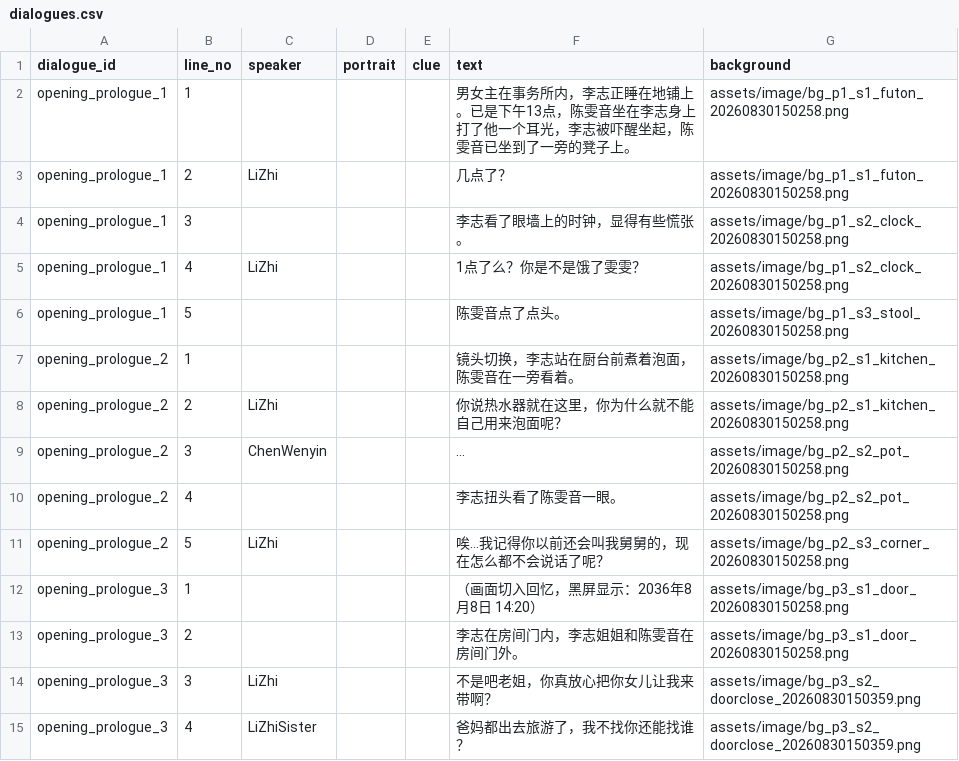
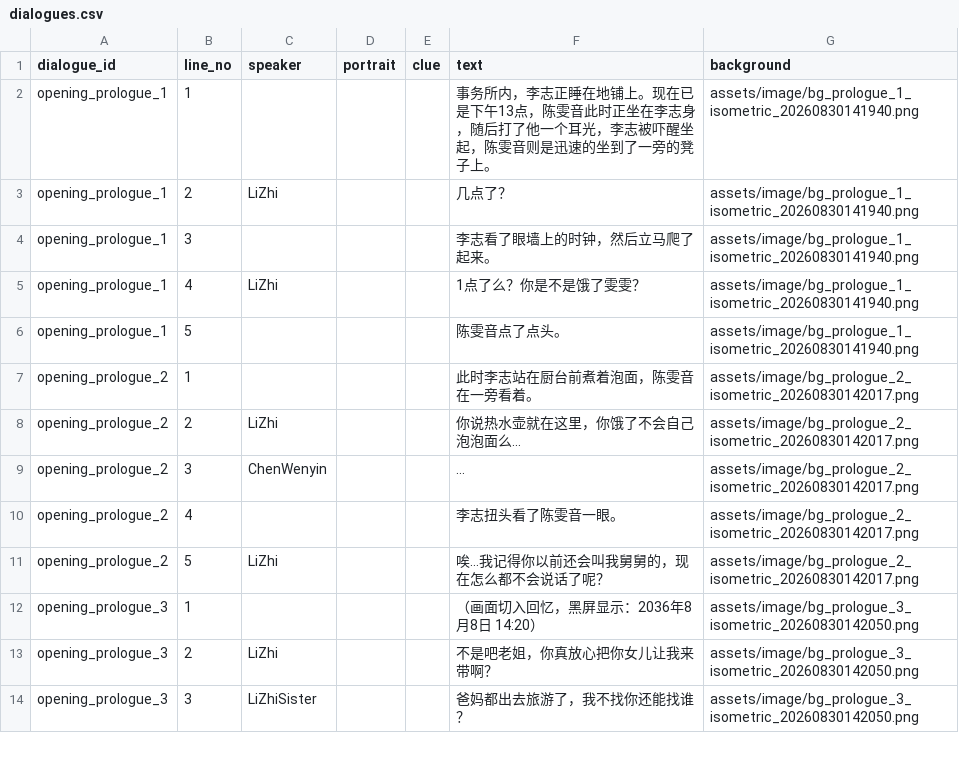
Before and after one commit to QIQIdeqi/taptap_gamejam_2026, a CSV file: assets/data/dialogues.csv, drawn as a sheet; only a part is shown; the diff covers the shown part only.

Commit message:
fix: normalize dialogue and clue CSV encoding

```diff
--- a/assets/data/dialogues.csv
+++ b/assets/data/dialogues.csv
@@ -2,14 +2,13 @@
-"opening_prologue_1","1","","","","男女主在事务所内，李志正睡在地铺上。已是下午13点，陈雯音坐在李志身上打了他一个耳光，李志被吓醒坐起，陈雯音已坐到了一旁的凳子上。","assets/image/bg_p1_s1_futon_20260830150258.png"
-"opening_prologue_1","2","LiZhi","","","几点了？","assets/image/bg_p1_s1_futon_20260830150258.png"
-"opening_prologue_1","3","","","","李志看了眼墙上的时钟，显得有些慌张。","assets/image/bg_p1_s2_clock_20260830150258.png"
-"opening_prologue_1","4","LiZhi","","","1点了么？你是不是饿了雯雯？","assets/image/bg_p1_s2_clock_20260830150258.png"
-"opening_prologue_1","5","","","","陈雯音点了点头。","assets/image/bg_p1_s3_stool_20260830150258.png"
-"opening_prologue_2","1","","","","镜头切换，李志站在厨台前煮着泡面，陈雯音在一旁看着。","assets/image/bg_p2_s1_kitchen_20260830150258.png"
-"opening_prologue_2","2","LiZhi","","","你说热水器就在这里，你为什么就不能自己用来泡面呢？","assets/image/bg_p2_s1_kitchen_20260830150258.png"
-"opening_prologue_2","3","ChenWenyin","","","…","assets/image/bg_p2_s2_pot_20260830150258.png"
-"opening_prologue_2","4","","","","李志扭头看了陈雯音一眼。","assets/image/bg_p2_s2_pot_20260830150258.png"
-"opening_prologue_2","5","LiZhi","","","唉…我记得你以前还会叫我舅舅的，现在怎么都不会说话了呢？","assets/image/bg_p2_s3_corner_20260830150258.png"
-"opening_prologue_3","1","","","","（画面切入回忆，黑屏显示：2036年8月8日 14:20）","assets/image/bg_p3_s1_door_20260830150258.png"
-"opening_prologue_3","2","","","","李志在房间门内，李志姐姐和陈雯音在房间门外。","assets/image/bg_p3_s1_door_20260830150258.png"
-"opening_prologue_3","3","LiZhi","","","不是吧老姐，你真放心把你女儿让我来带啊？","assets/image/bg_p3_s2_doorclose_20260830150359.png"
-"opening_prologue_3","4","LiZhiSister","","","爸妈都出去旅游了，我不找你还能找谁？","assets/image/bg_p3_s2_doorclose_20260830150359.png"
+opening_prologue_1,1,,,,事务所内，李志正睡在地铺上。现在已是下午13点，陈雯音此时正坐在李志身，随后打了他一个耳光，李志被吓醒坐起，陈雯音则是迅速的坐到了一旁的凳子上。,assets/image/bg_prologue_1_isometric_20260830141940.png
+opening_prologue_1,2,LiZhi,,,几点了？,assets/image/bg_prologue_1_isometric_20260830141940.png
+opening_prologue_1,3,,,,李志看了眼墙上的时钟，然后立马爬了起来。,assets/image/bg_prologue_1_isometric_20260830141940.png
+opening_prologue_1,4,LiZhi,,,1点了么？你是不是饿了雯雯？,assets/image/bg_prologue_1_isometric_20260830141940.png
+opening_prologue_1,5,,,,陈雯音点了点头。,assets/image/bg_prologue_1_isometric_20260830141940.png
+opening_prologue_2,1,,,,此时李志站在厨台前煮着泡面，陈雯音在一旁看着。,assets/image/bg_prologue_2_isometric_20260830142017.png
+opening_prologue_2,2,LiZhi,,,你说热水壶就在这里，你饿了不会自己泡泡面么...,assets/image/bg_prologue_2_isometric_20260830142017.png
+opening_prologue_2,3,ChenWenyin,,,…,assets/image/bg_prologue_2_isometric_20260830142017.png
+opening_prologue_2,4,,,,李志扭头看了陈雯音一眼。,assets/image/bg_prologue_2_isometric_20260830142017.png
+opening_prologue_2,5,LiZhi,,,唉…我记得你以前还会叫我舅舅的，现在怎么都不会说话了呢？,assets/image/bg_prologue_2_isometric_20260830142017.png
+opening_prologue_3,1,,,,（画面切入回忆，黑屏显示：2036年8月8日 14:20）,assets/image/bg_prologue_3_isometric_20260830142050.png
+opening_prologue_3,2,LiZhi,,,不是吧老姐，你真放心把你女儿让我来带啊？,assets/image/bg_prologue_3_isometric_20260830142050.png
+opening_prologue_3,3,LiZhiSister,,,爸妈都出去旅游了，我不找你还能找谁？,assets/image/bg_prologue_3_isometric_20260830142050.png
```
Also changed, not shown: 2 removed rows and 146 edited cells elsewhere in this file, assets/data/clues.csv, 2 other files.
